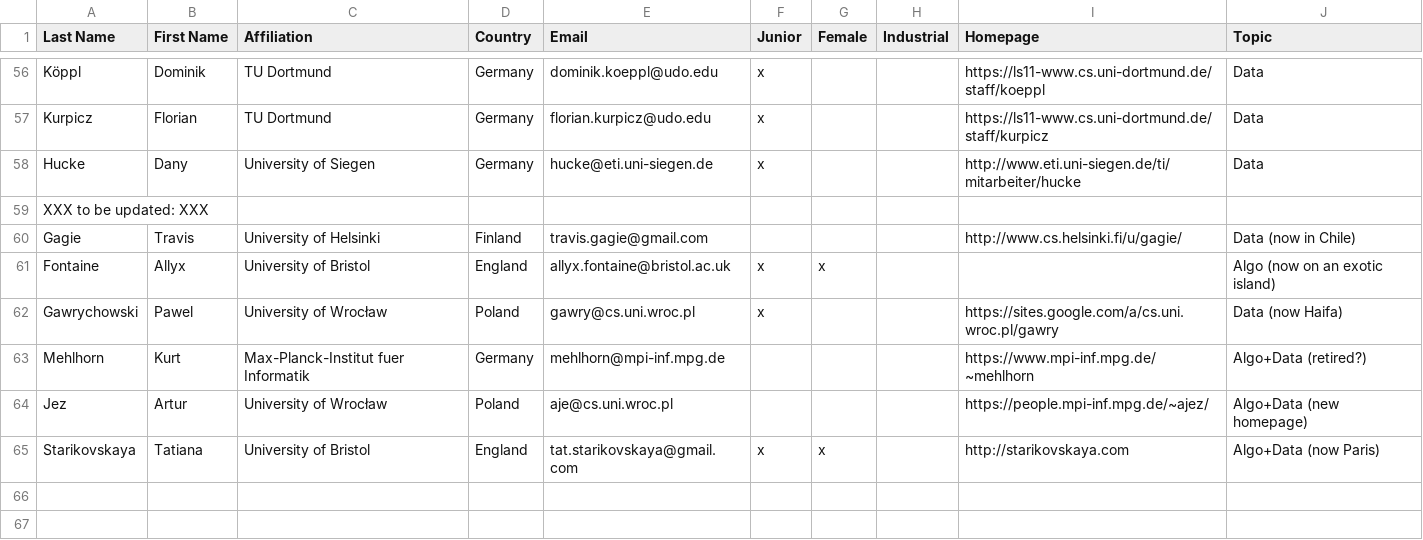
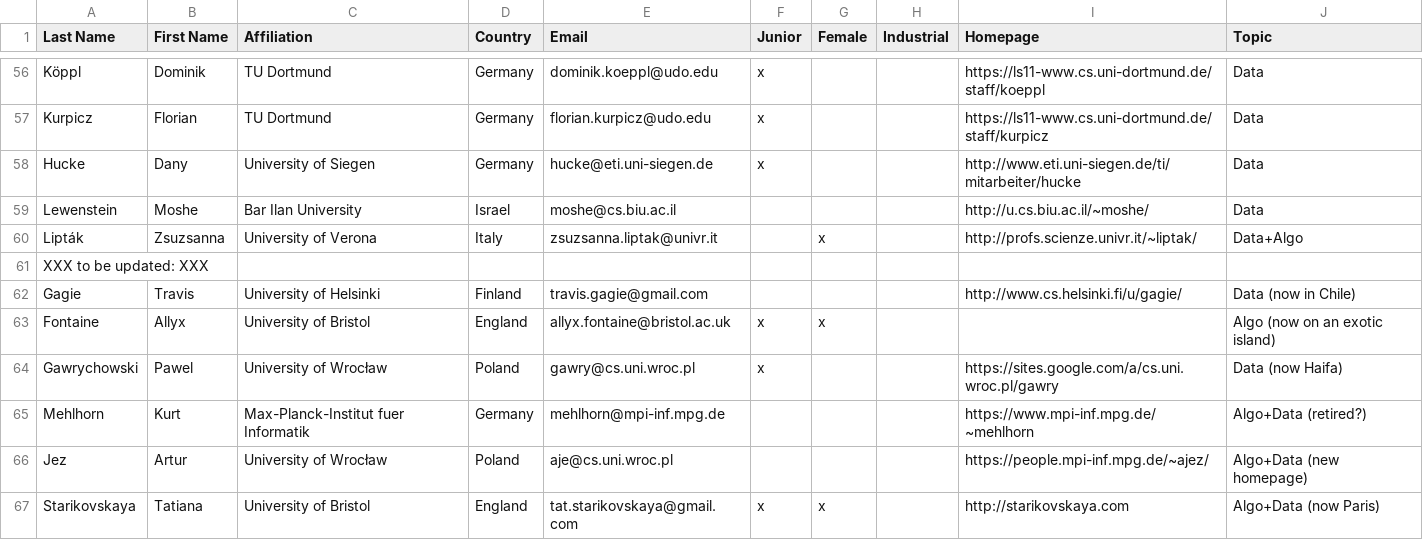
Before and after one commit to FineGrainedAnalysis/Workshop, a CSV file: guestList_firstround.csv, drawn as a sheet; only a part is shown, gaps mark what is left out.

Commit message:
edited guestlist again

```diff
--- a/guestList_firstround.csv
+++ b/guestList_firstround.csv
@@ -58,2 +58,4 @@ Kurpicz;Florian;TU Dortmund;Germany;florian.kurpicz@udo.edu;x;;;https://ls11-www
 Hucke;Dany;University of Siegen;Germany;hucke@eti.uni-siegen.de;x;;;http://www.eti.uni-siegen.de/ti/mitarbeiter/hucke;Data
+Lewenstein;Moshe;Bar Ilan University;Israel;moshe@cs.biu.ac.il;;;;http://u.cs.biu.ac.il/~moshe/;Data
+Lipták;Zsuzsanna;University of Verona;Italy;zsuzsanna.liptak@univr.it;;x;;http://profs.scienze.univr.it/~liptak/;Data+Algo
 XXX to be updated: XXX
```
